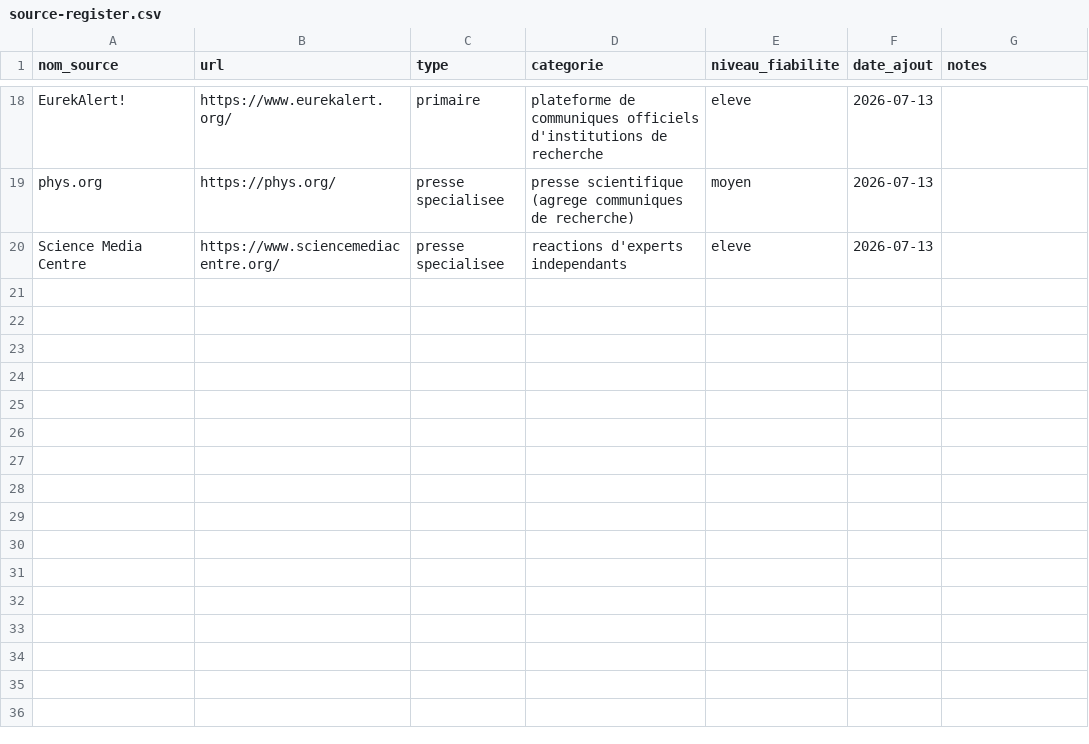
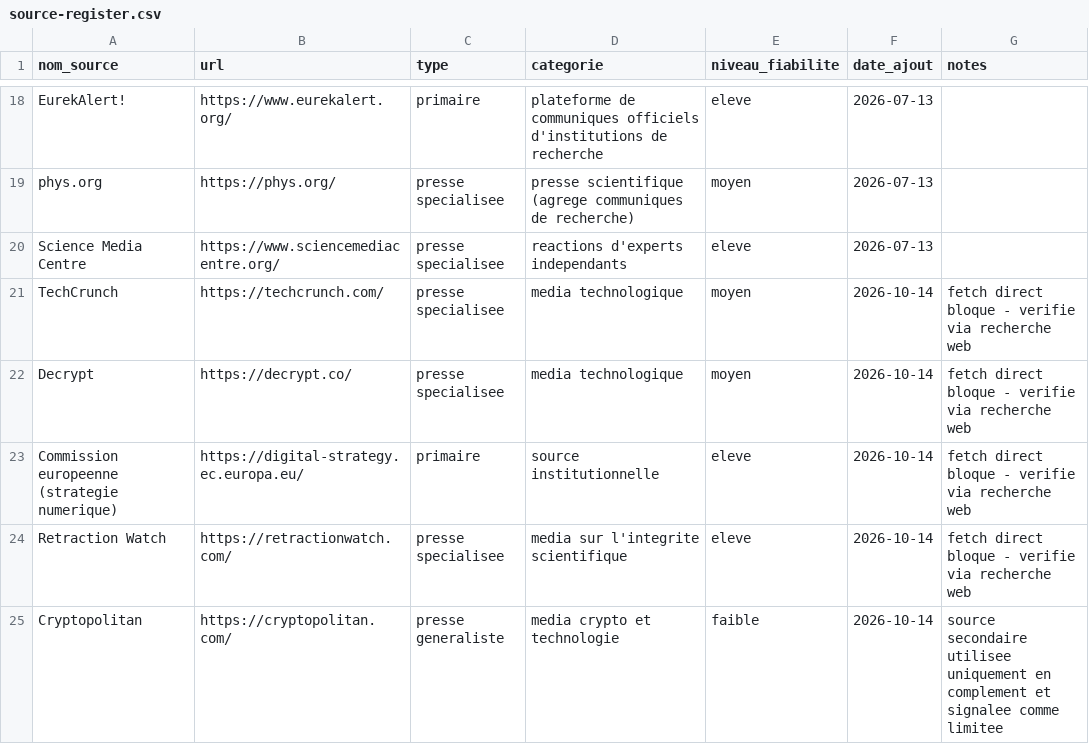
Before and after one commit to perillatjerome/ai-intelligence-watch, a CSV file: data/source-register.csv, drawn as a sheet; only a part is shown, gaps mark what is left out; the diff names each change by its address in the sheet, - before the commit and + after, or states it on an @@ line.

```diff
--- a/data/source-register.csv
+++ b/data/source-register.csv
+row 21: TechCrunch | https://techcrunch.com/ | presse specialisee | media technologique | moyen | 2026-10-14 | fetch direct bloque - verifie via recherche web
+row 22: Decrypt | https://decrypt.co/ | presse specialisee | media technologique | moyen | 2026-10-14 | fetch direct bloque - verifie via recherche web
+row 23: Commission europeenne (strategie numerique) | https://digital-strategy.ec.europa.eu/ | primaire | source institutionnelle | eleve | 2026-10-14 | fetch direct bloque - verifie via recherche web
+row 24: Retraction Watch | https://retractionwatch.com/ | presse specialisee | media sur l'integrite scientifique | eleve | 2026-10-14 | fetch direct bloque - verifie via recherche web
+row 25: Cryptopolitan | https://cryptopolitan.com/ | presse generaliste | media crypto et technologie | faible | 2026-10-14 | source secondaire utilisee uniquement en complement et signalee comme limitee
```
Also changed, not shown: data/news-index.csv, data/topic-index.csv, 1 other file.
